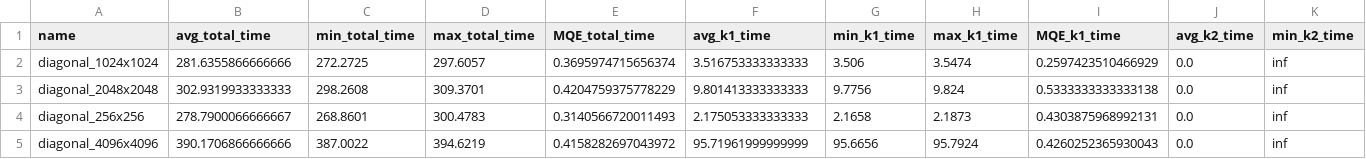
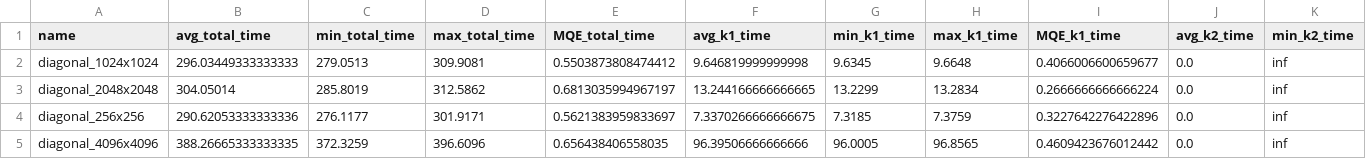
Before and after one commit to Elialeonardi02/motion_estimation, a CSV file: block_matching/benchmarks/full_search/cuda_naive/results_full_search_cuda_naive-bs_256.csv, drawn as a sheet; only a part is shown; the diff covers the shown part only; the diff names each change by its address in the sheet, - before the commit and + after, or states it on an @@ line.

```diff
--- a/block_matching/benchmarks/full_search/cuda_naive/results_full_search_cuda_naive-bs_256.csv
+++ b/block_matching/benchmarks/full_search/cuda_naive/results_full_search_cuda_naive-bs_256.csv
-B2 (avg_total_time): 281.6355866666666
+B2 (avg_total_time): 296.03449333333333
-C2 (min_total_time): 272.2725
+C2 (min_total_time): 279.0513
-D2 (max_total_time): 297.6057
+D2 (max_total_time): 309.9081
-E2 (MQE_total_time): 0.3695974715656374
+E2 (MQE_total_time): 0.5503873808474412
-F2 (avg_k1_time): 3.516753333333333
+F2 (avg_k1_time): 9.646819999999998
-G2 (min_k1_time): 3.506
+G2 (min_k1_time): 9.6345
-H2 (max_k1_time): 3.5474
+H2 (max_k1_time): 9.6648
-I2 (MQE_k1_time): 0.2597423510466929
+I2 (MQE_k1_time): 0.4066006600659677
-B3 (avg_total_time): 302.9319933333333
+B3 (avg_total_time): 304.05014
-C3 (min_total_time): 298.2608
+C3 (min_total_time): 285.8019
-D3 (max_total_time): 309.3701
+D3 (max_total_time): 312.5862
-E3 (MQE_total_time): 0.4204759375778229
+E3 (MQE_total_time): 0.6813035994967197
-F3 (avg_k1_time): 9.801413333333333
+F3 (avg_k1_time): 13.244166666666665
-G3 (min_k1_time): 9.7756
+G3 (min_k1_time): 13.2299
-H3 (max_k1_time): 9.824
+H3 (max_k1_time): 13.2834
-I3 (MQE_k1_time): 0.5333333333333138
+I3 (MQE_k1_time): 0.2666666666666224
-B4 (avg_total_time): 278.7900066666667
+B4 (avg_total_time): 290.62053333333336
-C4 (min_total_time): 268.8601
+C4 (min_total_time): 276.1177
-D4 (max_total_time): 300.4783
+D4 (max_total_time): 301.9171
-E4 (MQE_total_time): 0.3140566720011493
+E4 (MQE_total_time): 0.5621383959833697
-F4 (avg_k1_time): 2.175053333333333
+F4 (avg_k1_time): 7.3370266666666675
-G4 (min_k1_time): 2.1658
+G4 (min_k1_time): 7.3185
-H4 (max_k1_time): 2.1873
+H4 (max_k1_time): 7.3759
-I4 (MQE_k1_time): 0.4303875968992131
+I4 (MQE_k1_time): 0.3227642276422896
-B5 (avg_total_time): 390.1706866666666
+B5 (avg_total_time): 388.26665333333335
-C5 (min_total_time): 387.0022
+C5 (min_total_time): 372.3259
-D5 (max_total_time): 394.6219
+D5 (max_total_time): 396.6096
-E5 (MQE_total_time): 0.4158282697043972
+E5 (MQE_total_time): 0.656438406558035
-F5 (avg_k1_time): 95.71961999999999
+F5 (avg_k1_time): 96.39506666666666
-G5 (min_k1_time): 95.6656
+G5 (min_k1_time): 96.0005
-H5 (max_k1_time): 95.7924
+H5 (max_k1_time): 96.8565
-I5 (MQE_k1_time): 0.4260252365930043
+I5 (MQE_k1_time): 0.4609423676012442
```
Also changed, not shown: 16 edited cells elsewhere in this file, block_matching/benchmarks/full_search/cuda_naive/results_full_search_cuda_naive-bs_128.csv, block_matching/benchmarks/full_search/cuda_naive/results_full_search_cuda_naive-bs_64.csv, 24 other files.
